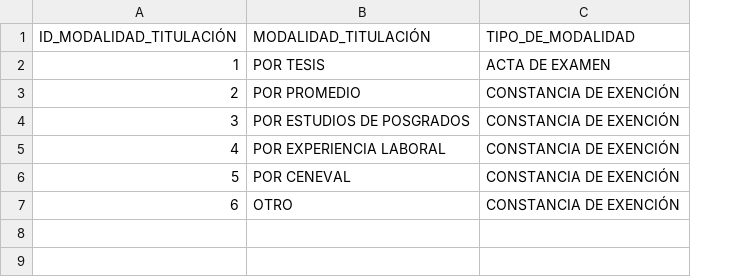
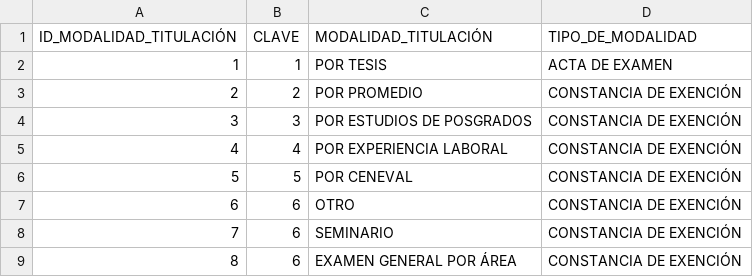
Before and after one commit to Nico961003/TituloElectronicaXML, a CSV file: XMLFirmaElectronica/modalidadTitulacion.csv, drawn as a sheet; the diff names each change by its address in the sheet, - before the commit and + after, or states it on an @@ line.

Commit message:
Finalizado txt con correcciones unicamente resta general xml

```diff
--- a/XMLFirmaElectronica/modalidadTitulacion.csv
+++ b/XMLFirmaElectronica/modalidadTitulacion.csv
+column B (CLAVE), rows 2-7: 1 | 2 | 3 | 4 | 5 | 6
+row 8: 7 | 6 | SEMINARIO | CONSTANCIA DE EXENCIÓN
+row 9: 8 | 6 | EXAMEN GENERAL POR ÁREA | CONSTANCIA DE EXENCIÓN
```
Also changed, not shown: 20 other files.
